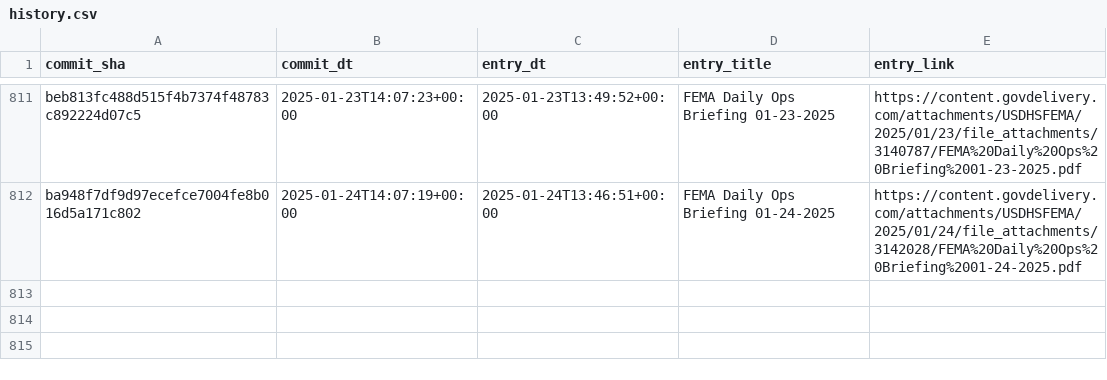
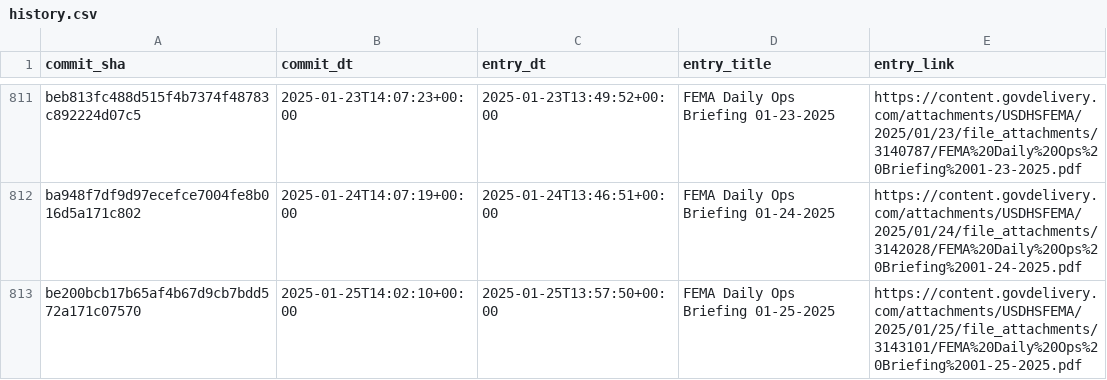
Before and after one commit to data-liberation-project/fema-daily-ops-email-to-rss, a CSV file: output/history.csv, drawn as a sheet; only a part is shown, gaps mark what is left out.

```diff
--- a/output/history.csv
+++ b/output/history.csv
@@ -812 +812,2 @@ beb813fc488d515f4b7374f48783c892224d07c5,2025-01-23T14:07:23+00:00,2025-01-23T13
 ba948f7df9d97ecefce7004fe8b016d5a171c802,2025-01-24T14:07:19+00:00,2025-01-24T13:46:51+00:00,FEMA Daily Ops Briefing 01-24-2025,https://content.govdelivery.com/attachments/USDHSFEMA/2025/01/24/file_attachments/3142028/FEMA%20Daily%20Ops%20Briefing%2001-24-2025.pdf
+be200bcb17b65af4b67d9cb7bdd572a171c07570,2025-01-25T14:02:10+00:00,2025-01-25T13:57:50+00:00,FEMA Daily Ops Briefing 01-25-2025,https://content.govdelivery.com/attachments/USDHSFEMA/2025/01/25/file_attachments/3143101/FEMA%20Daily%20Ops%20Briefing%2001-25-2025.pdf
```
